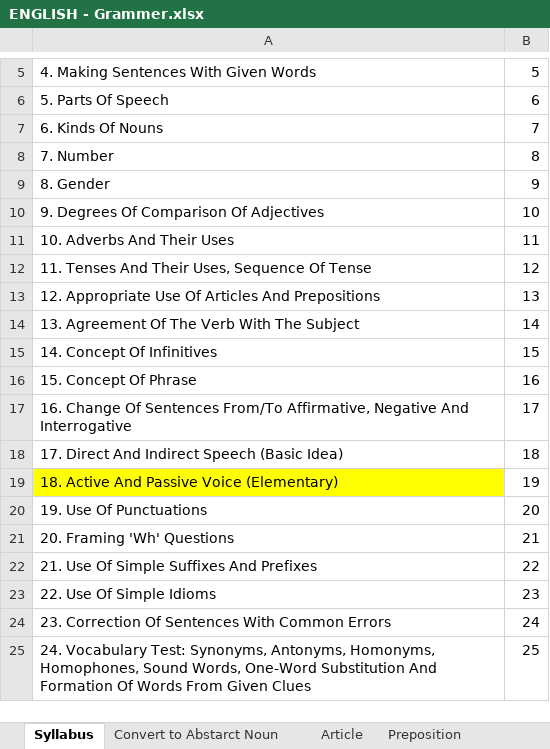
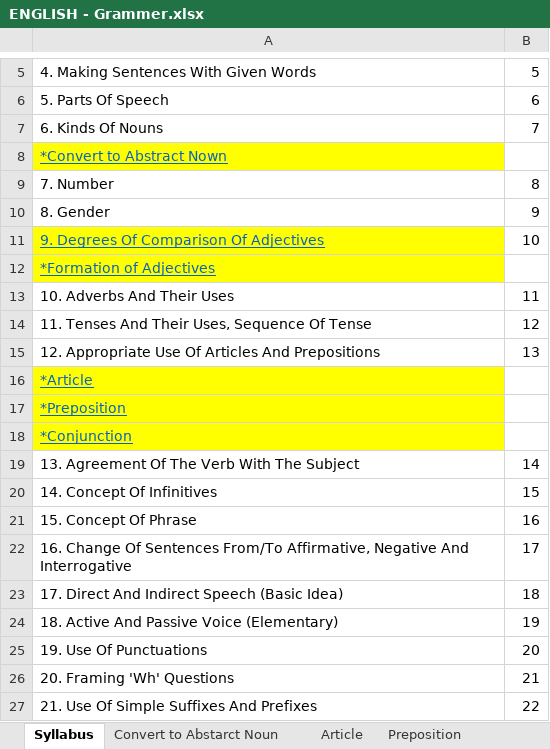
Before and after one commit to dilipkrpatra/question-paper-app, an Excel workbook: question_bank/ENGLISH - Grammer.xlsx, sheet Syllabus, drawn as a sheet; only a part is shown, gaps mark what is left out; the shorter side is filled out with more unchanged rows; values as stored, in another font and other column widths than the file's, no borders; addresses are those after the commit; the diff names each change by its address in the sheet, - before the commit and + after, or states it on an @@ line.

```diff
--- a/question_bank/ENGLISH - Grammer.xlsx (sheet Syllabus)
+++ b/question_bank/ENGLISH - Grammer.xlsx (sheet Syllabus)
+row 8: *Convert to Abstract Nown
@@ A11 fill: none → #FFFF00, underline: off → on, text colour: black → #0563C1 @@
+row 12: *Formation of Adjectives
+row 16: *Article
+row 17: *Preposition
+row 18: *Conjunction
-A24 fill: #FFFF00
+A24 fill: none
```
Also changed, not shown: other sheet tabs.
